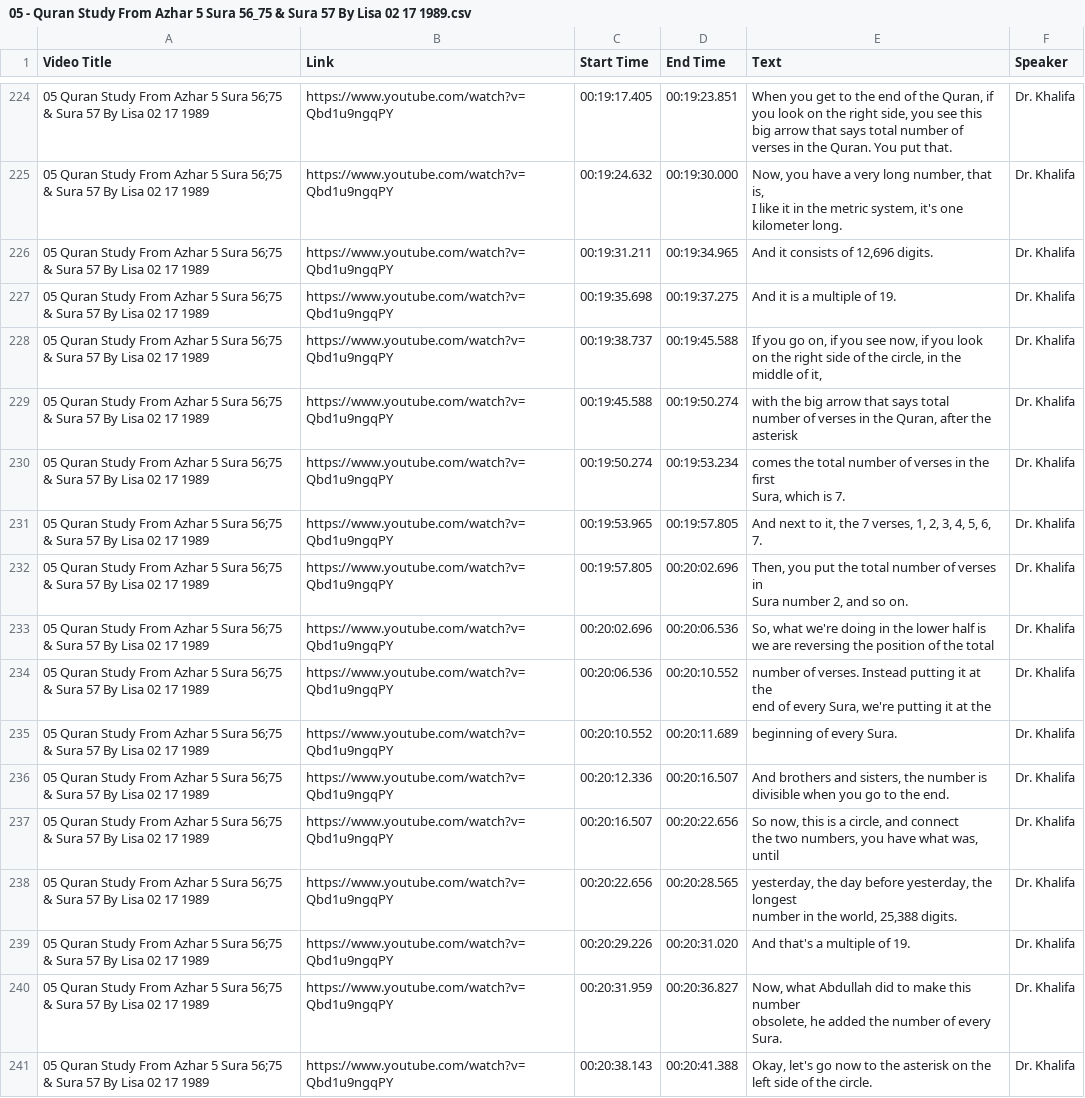
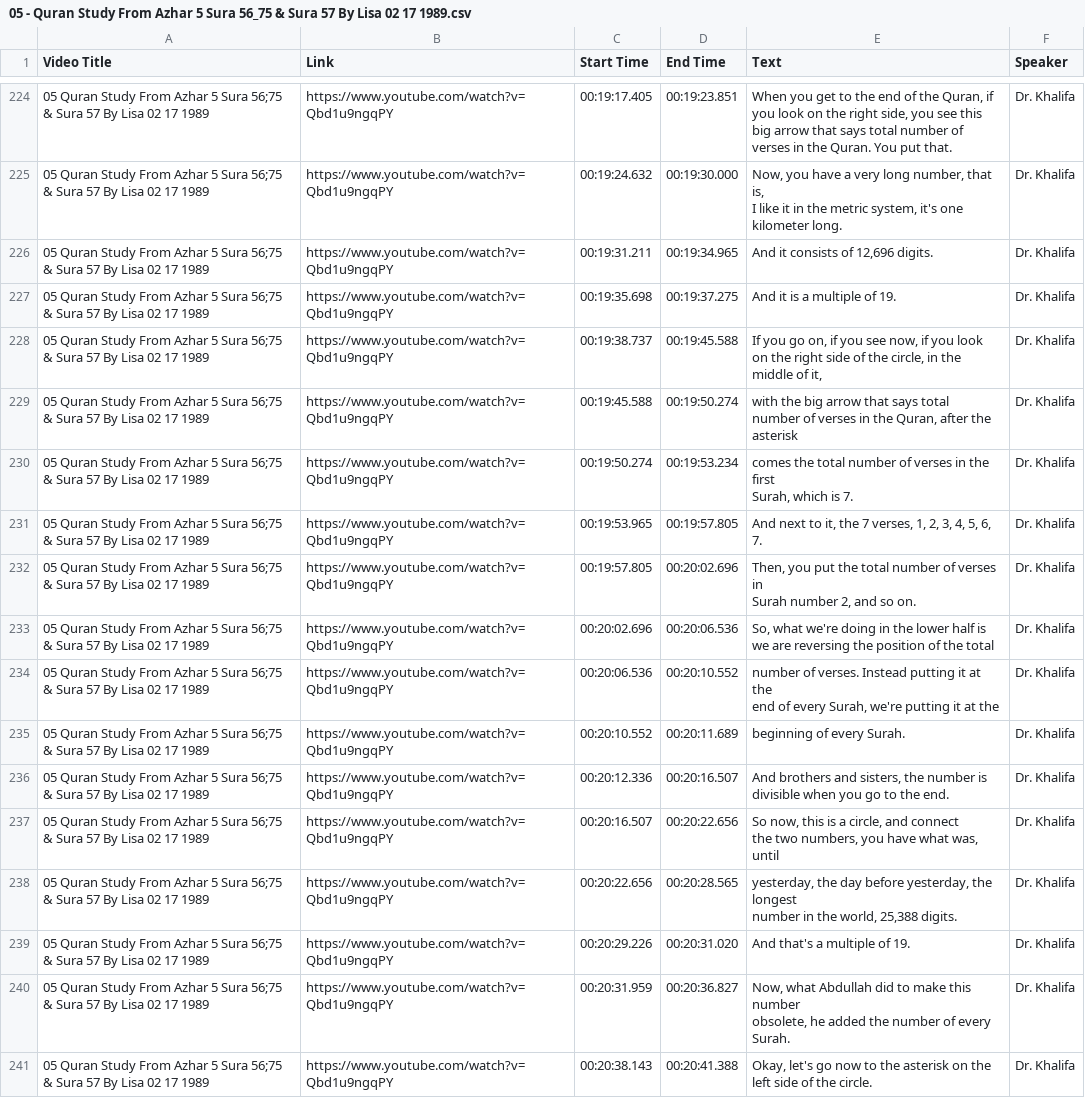
Before and after one commit to WikiSubmission/SubmissionArchives, a CSV file: data/sources/playlists/audio-transcripts/05 - Quran Study From Azhar 5 Sura 56_75 & Sura 57 By Lisa 02 17 1989.csv, drawn as a sheet; only a part is shown, gaps mark what is left out; the diff covers the shown part only.

```diff
--- a/data/sources/playlists/audio-transcripts/05 - Quran Study From Azhar 5 Sura 56_75 & Sura 57 By Lisa 02 17 1989.csv
+++ b/data/sources/playlists/audio-transcripts/05 - Quran Study From Azhar 5 Sura 56_75 & Sura 57 By Lisa 02 17 1989.csv
@@ -348,12 +348,12 @@ on the right side of the circle, in the middle of it,",Dr. Khalifa
 number of verses in the Quran, after the asterisk",Dr. Khalifa
-05 Quran Study From Azhar 5 Sura 56;75 & Sura 57 By Lisa 02 17 1989,https://www.youtube.com/watch?v=Qbd1u9ngqPY,00:19:50.274,00:19:53.234,"comes the total number of verses in the first
-Sura, which is 7.",Dr. Khalifa
+05 Quran Study From Azhar 5 Sura 56;75 & Sura 57 By Lisa 02 17 1989,https://www.youtube.com/watch?v=Qbd1u9ngqPY,00:19:50.274,00:19:53.234,"comes the total number of verses in the first
+Surah, which is 7.",Dr. Khalifa
 05 Quran Study From Azhar 5 Sura 56;75 & Sura 57 By Lisa 02 17 1989,https://www.youtube.com/watch?v=Qbd1u9ngqPY,00:19:53.965,00:19:57.805,"And next to it, the 7 verses, 1, 2, 3, 4, 5, 6, 7.",Dr. Khalifa
-05 Quran Study From Azhar 5 Sura 56;75 & Sura 57 By Lisa 02 17 1989,https://www.youtube.com/watch?v=Qbd1u9ngqPY,00:19:57.805,00:20:02.696,"Then, you put the total number of verses in
-Sura number 2, and so on.",Dr. Khalifa
+05 Quran Study From Azhar 5 Sura 56;75 & Sura 57 By Lisa 02 17 1989,https://www.youtube.com/watch?v=Qbd1u9ngqPY,00:19:57.805,00:20:02.696,"Then, you put the total number of verses in
+Surah number 2, and so on.",Dr. Khalifa
 05 Quran Study From Azhar 5 Sura 56;75 & Sura 57 By Lisa 02 17 1989,https://www.youtube.com/watch?v=Qbd1u9ngqPY,00:20:02.696,00:20:06.536,"So, what we're doing in the lower half is
 we are reversing the position of the total",Dr. Khalifa
-05 Quran Study From Azhar 5 Sura 56;75 & Sura 57 By Lisa 02 17 1989,https://www.youtube.com/watch?v=Qbd1u9ngqPY,00:20:06.536,00:20:10.552,"number of verses. Instead putting it at the
-end of every Sura, we're putting it at the",Dr. Khalifa
-05 Quran Study From Azhar 5 Sura 56;75 & Sura 57 By Lisa 02 17 1989,https://www.youtube.com/watch?v=Qbd1u9ngqPY,00:20:10.552,00:20:11.689,beginning of every Sura.,Dr. Khalifa
+05 Quran Study From Azhar 5 Sura 56;75 & Sura 57 By Lisa 02 17 1989,https://www.youtube.com/watch?v=Qbd1u9ngqPY,00:20:06.536,00:20:10.552,"number of verses. Instead putting it at the
+end of every Surah, we're putting it at the",Dr. Khalifa
+05 Quran Study From Azhar 5 Sura 56;75 & Sura 57 By Lisa 02 17 1989,https://www.youtube.com/watch?v=Qbd1u9ngqPY,00:20:10.552,00:20:11.689,beginning of every Surah.,Dr. Khalifa
 05 Quran Study From Azhar 5 Sura 56;75 & Sura 57 By Lisa 02 17 1989,https://www.youtube.com/watch?v=Qbd1u9ngqPY,00:20:12.336,00:20:16.507,"And brothers and sisters, the number is
@@ -365,4 +365,4 @@ number in the world, 25,388 digits.",Dr. Khalifa
 05 Quran Study From Azhar 5 Sura 56;75 & Sura 57 By Lisa 02 17 1989,https://www.youtube.com/watch?v=Qbd1u9ngqPY,00:20:29.226,00:20:31.020,And that's a multiple of 19.,Dr. Khalifa
-05 Quran Study From Azhar 5 Sura 56;75 & Sura 57 By Lisa 02 17 1989,https://www.youtube.com/watch?v=Qbd1u9ngqPY,00:20:31.959,00:20:36.827,"Now, what Abdullah did to make this number
-obsolete, he added the number of every Sura.",Dr. Khalifa
+05 Quran Study From Azhar 5 Sura 56;75 & Sura 57 By Lisa 02 17 1989,https://www.youtube.com/watch?v=Qbd1u9ngqPY,00:20:31.959,00:20:36.827,"Now, what Abdullah did to make this number
+obsolete, he added the number of every Surah.",Dr. Khalifa
 05 Quran Study From Azhar 5 Sura 56;75 & Sura 57 By Lisa 02 17 1989,https://www.youtube.com/watch?v=Qbd1u9ngqPY,00:20:38.143,00:20:41.388,"Okay, let's go now to the asterisk on the
```
Also changed, not shown: 36 edited cells elsewhere in this file, data/sources/playlists/audio-transcripts/02 - Quran Study From Azhar 2 Sura 95 & Sura 96 By M Sabahi Two Verses Of Sura 9 Dropped Out To Demons.csv, data/sources/playlists/audio-transcripts/03 - Quran Study From Azhar 3 Sura 10_79 92 & Sura 23 By Rashad_s Khutba 01 19 1990 Sura 3_110 117 By.csv, 50 other files.
